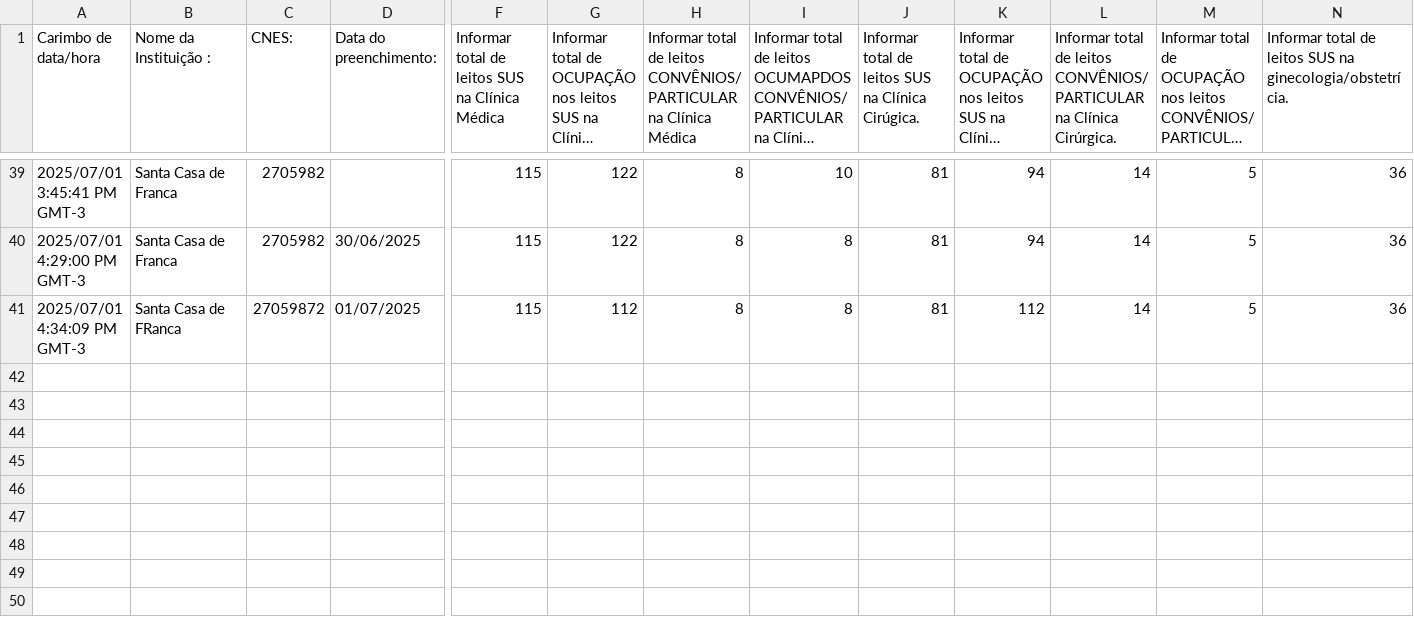
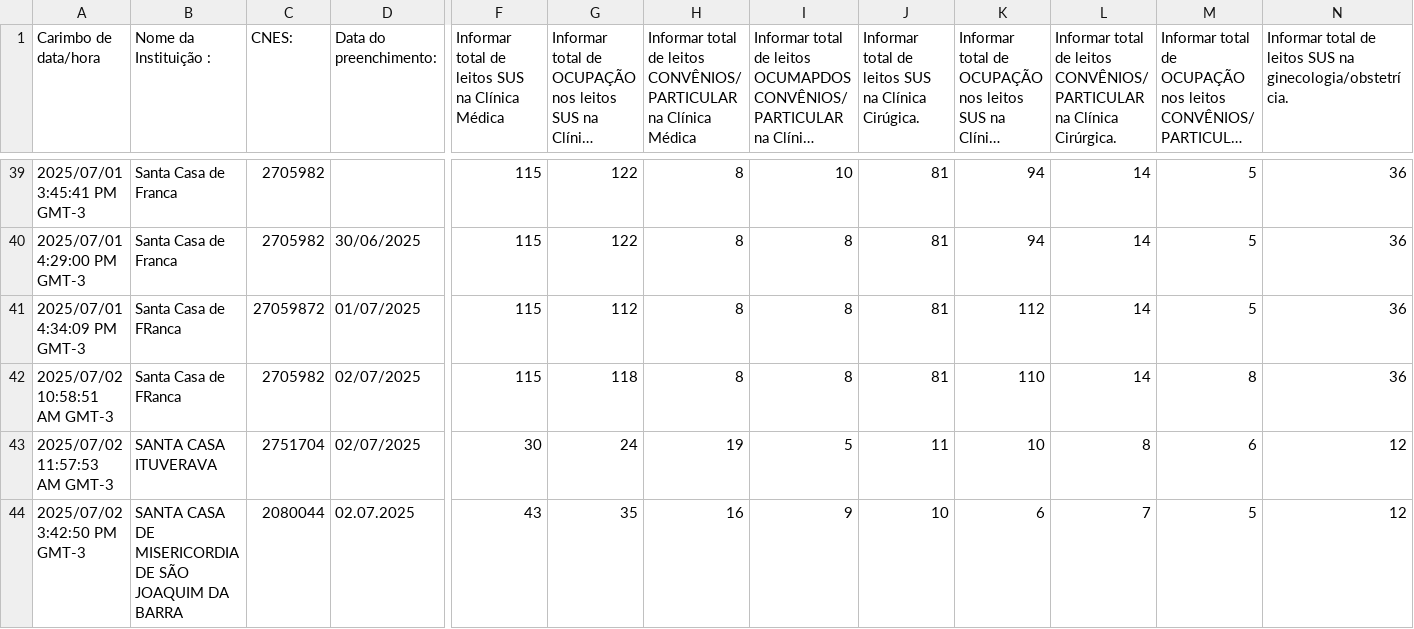
Before and after one commit to barraum/dash-leitos-DRS8, a CSV file: Formulário sem título.csv, drawn as a sheet; only a part is shown, gaps mark what is left out; long unchanged cells end in …; rows hold the shown columns only; the diff names each change by its address in the sheet, - before the commit and + after, or states it on an @@ line.

Commit message:
Add files via upload

```diff
--- a/Formulário sem título.csv
+++ b/Formulário sem título.csv
+row 42: 2025/07/02 10:58:51 AM GMT-3 | Santa Casa de FRanca | 2705982 | 02/07/2025 | 115 | 118 | 8 | 8 | 81 | 110 | 14 | 8 | 36
+row 43: 2025/07/02 11:57:53 AM GMT-3 | SANTA CASA ITUVERAVA | 2751704 | 02/07/2025 | 30 | 24 | 19 | 5 | 11 | 10 | 8 | 6 | 12
+row 44: 2025/07/02 3:42:50 PM GMT-3 | SANTA CASA DE MISERICORDIA DE SÃO JOAQUIM DA BARRA | 2080044 | 02.07.2025 | 43 | 35 | 16 | 9 | 10 | 6 | 7 | 5 | 12
```
